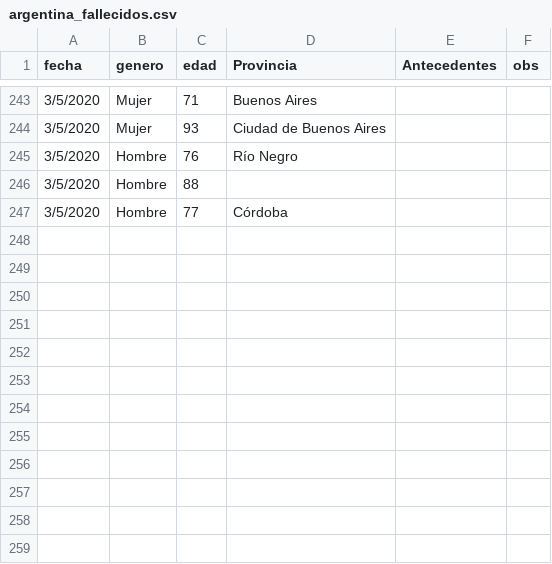
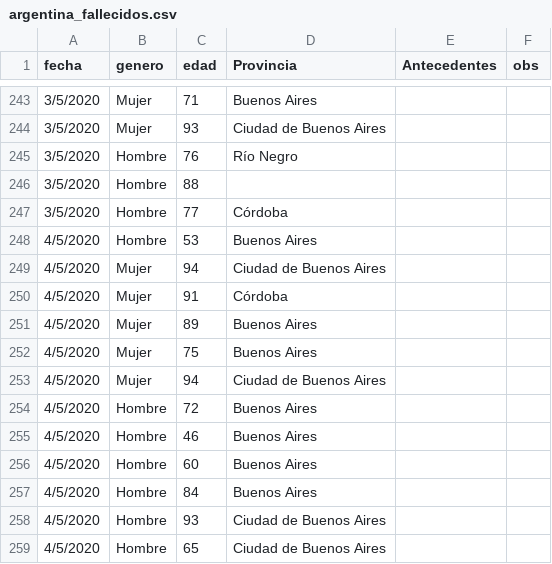
Before and after one commit to GIBD/covid, a CSV file: data/argentina_fallecidos.csv, drawn as a sheet; only a part is shown, gaps mark what is left out.

```diff
--- a/data/argentina_fallecidos.csv
+++ b/data/argentina_fallecidos.csv
@@ -247 +247,13 @@ fecha;genero;edad;Provincia;Antecedentes;obs
 3/5/2020;Hombre;77;Córdoba;;
+4/5/2020;Hombre;53;Buenos Aires;;
+4/5/2020;Mujer;94;Ciudad de Buenos Aires;;
+4/5/2020;Mujer;91;Córdoba;;
+4/5/2020;Mujer;89;Buenos Aires;;
+4/5/2020;Mujer;75;Buenos Aires;;
+4/5/2020;Mujer;94;Ciudad de Buenos Aires;;
+4/5/2020;Hombre;72;Buenos Aires;;
+4/5/2020;Hombre;46;Buenos Aires;;
+4/5/2020;Hombre;60;Buenos Aires;;
+4/5/2020;Hombre;84;Buenos Aires;;
+4/5/2020;Hombre;93;Ciudad de Buenos Aires;;
+4/5/2020;Hombre;65;Ciudad de Buenos Aires;;
```
Also changed, not shown: data/argentina_gral.csv, data/casos_provincias.csv, 3 other files.
